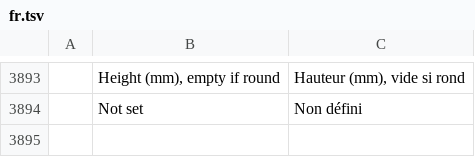
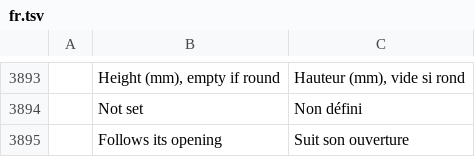
Before and after one commit to Dievartis/cadcraft, a TSV file: crates/ui-egui/src/i18n/fr.tsv, drawn as a sheet; only a part is shown, gaps mark what is left out; the diff names each change by its address in the sheet, - before the commit and + after, or states it on an @@ line.

```diff
--- a/crates/ui-egui/src/i18n/fr.tsv
+++ b/crates/ui-egui/src/i18n/fr.tsv
+row 3895:  | Follows its opening | Suit son ouverture
```
Also changed, not shown: 9 other files.
